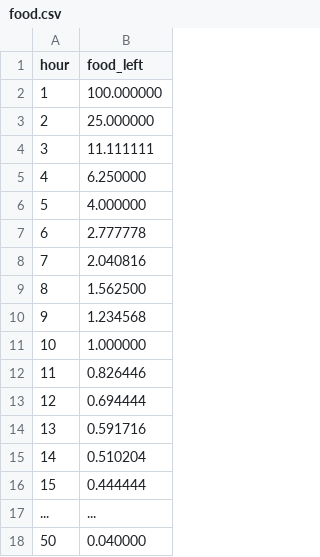
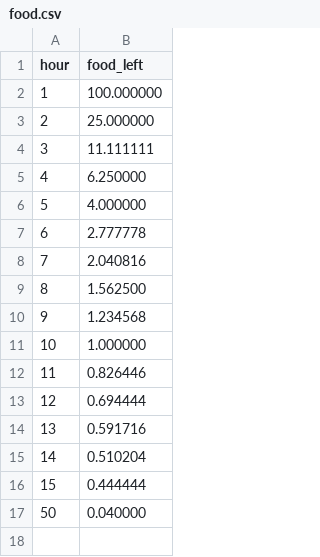
Before and after one commit to feredl/dh_datasets, a CSV file: food.csv, drawn as a sheet.

Commit message:
Update food.csv

```diff
--- a/food.csv
+++ b/food.csv
@@ -16,3 +16,2 @@
 15,0.444444
-...,...
 50,0.040000
```
